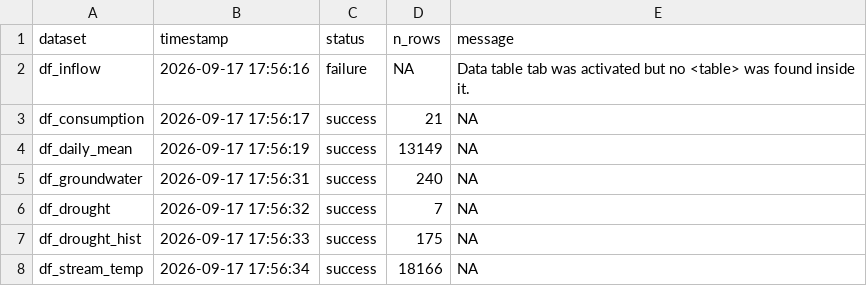
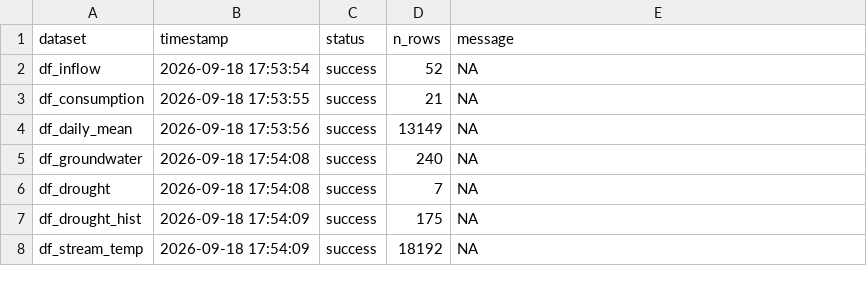
Before and after one commit to TOTA-git/TOTA-Water-Dashboard, a CSV file: data/cache/refresh_log.csv, drawn as a sheet.

```diff
--- a/data/cache/refresh_log.csv
+++ b/data/cache/refresh_log.csv
@@ -1,8 +1,8 @@
 dataset,timestamp,status,n_rows,message
-df_inflow,2026-09-17 17:56:16,failure,NA,Data table tab was activated but no <table> was found inside it.
-df_consumption,2026-09-17 17:56:17,success,21,NA
-df_daily_mean,2026-09-17 17:56:19,success,13149,NA
-df_groundwater,2026-09-17 17:56:31,success,240,NA
-df_drought,2026-09-17 17:56:32,success,7,NA
-df_drought_hist,2026-09-17 17:56:33,success,175,NA
-df_stream_temp,2026-09-17 17:56:34,success,18166,NA
+df_inflow,2026-09-18 17:53:54,success,52,NA
+df_consumption,2026-09-18 17:53:55,success,21,NA
+df_daily_mean,2026-09-18 17:53:56,success,13149,NA
+df_groundwater,2026-09-18 17:54:08,success,240,NA
+df_drought,2026-09-18 17:54:08,success,7,NA
+df_drought_hist,2026-09-18 17:54:09,success,175,NA
+df_stream_temp,2026-09-18 17:54:09,success,18192,NA
```
Also changed, not shown: data/cache/df_groundwater.csv, data/cache/df_inflow.csv, 1 other file.
